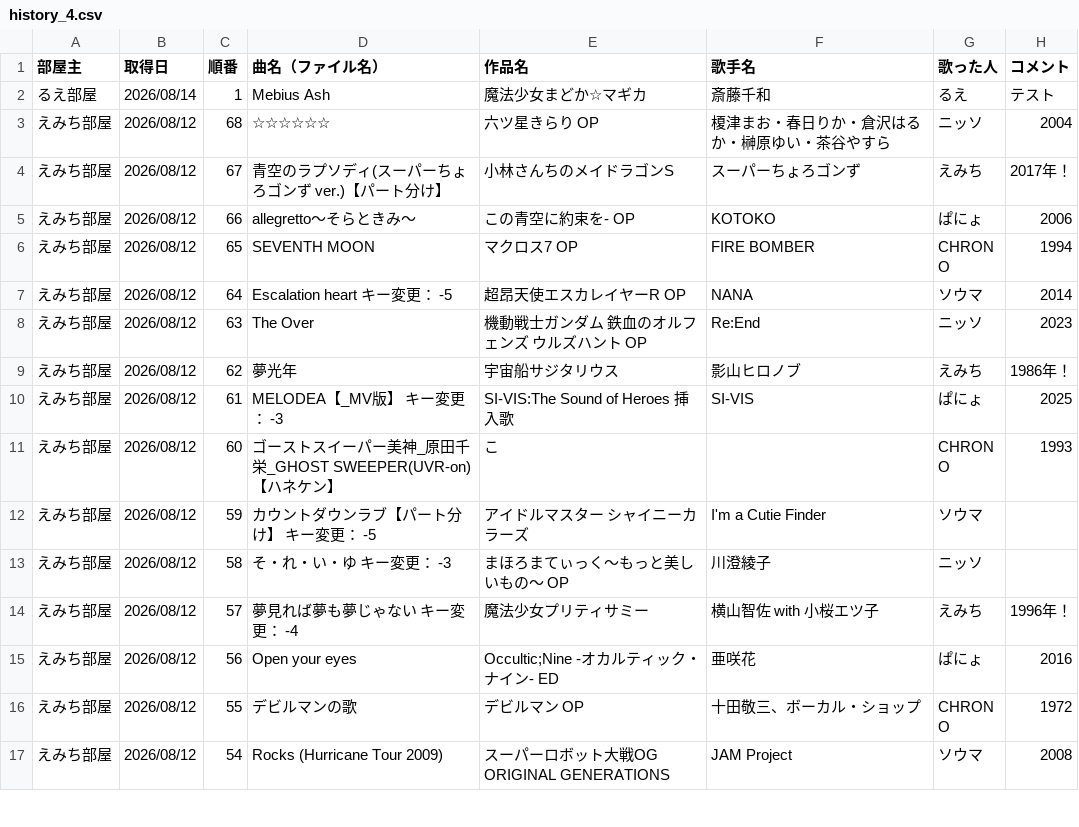
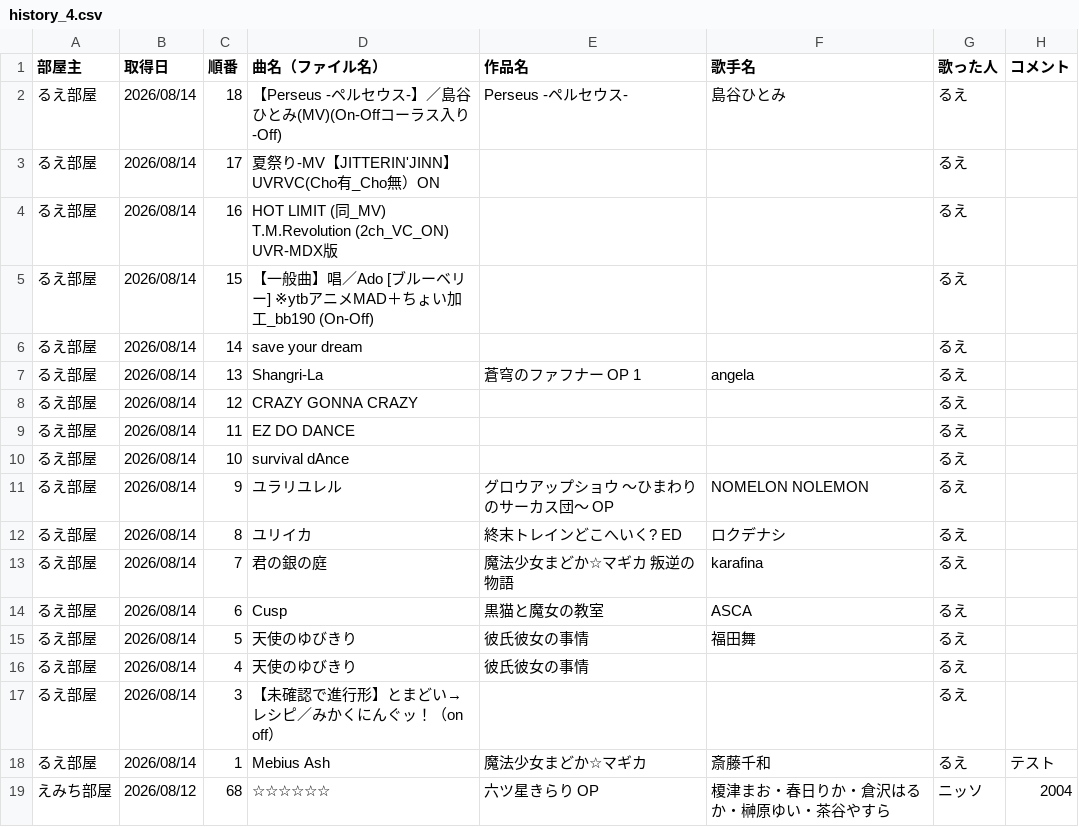
Before and after one commit to hachi515/karaoke_setlist, a CSV file: history_4.csv, drawn as a sheet; only a part is shown; the shorter side is filled out with more unchanged rows; the diff names each change by its address in the sheet, - before the commit and + after, or states it on an @@ line.

```diff
--- a/history_4.csv
+++ b/history_4.csv
+row 2: るえ部屋 | 2026/08/14 | 18 | 【Perseus -ペルセウス-】／島谷ひとみ(MV)(On-Offコーラス入り-Off) | Perseus -ペルセウス- | 島谷ひとみ | るえ
+row 3: るえ部屋 | 2026/08/14 | 17 | 夏祭り-MV【JITTERIN'JINN】UVRVC(Cho有_Cho無）ON |  |  | るえ
+row 4: るえ部屋 | 2026/08/14 | 16 | HOT LIMIT (同_MV) T.M.Revolution (2ch_VC_ON) UVR-MDX版 |  |  | るえ
+row 5: るえ部屋 | 2026/08/14 | 15 | 【一般曲】唱／Ado [ブルーベリー] ※ytbアニメMAD＋ちょい加工_bb190 (On-Off) |  |  | るえ
+row 6: るえ部屋 | 2026/08/14 | 14 | save your dream |  |  | るえ
+row 7: るえ部屋 | 2026/08/14 | 13 | Shangri-La | 蒼穹のファフナー OP 1 | angela | るえ
+row 8: るえ部屋 | 2026/08/14 | 12 | CRAZY GONNA CRAZY |  |  | るえ
+row 9: るえ部屋 | 2026/08/14 | 11 | EZ DO DANCE |  |  | るえ
+row 10: るえ部屋 | 2026/08/14 | 10 | survival dAnce |  |  | るえ
+row 11: るえ部屋 | 2026/08/14 | 9 | ユラリユレル | グロウアップショウ ～ひまわりのサーカス団～ OP | NOMELON NOLEMON | るえ
+row 12: るえ部屋 | 2026/08/14 | 8 | ユリイカ | 終末トレインどこへいく? ED | ロクデナシ | るえ
+row 13: るえ部屋 | 2026/08/14 | 7 | 君の銀の庭 | 魔法少女まどか☆マギカ 叛逆の物語 | karafina | るえ
+row 14: るえ部屋 | 2026/08/14 | 6 | Cusp | 黒猫と魔女の教室 | ASCA | るえ
+row 15: るえ部屋 | 2026/08/14 | 5 | 天使のゆびきり | 彼氏彼女の事情 | 福田舞 | るえ
+row 16: るえ部屋 | 2026/08/14 | 4 | 天使のゆびきり | 彼氏彼女の事情 |  | るえ
+row 17: るえ部屋 | 2026/08/14 | 3 | 【未確認で進行形】とまどい→レシピ／みかくにんぐッ！（on off） |  |  | るえ
```
Also changed, not shown: 3 other files.
